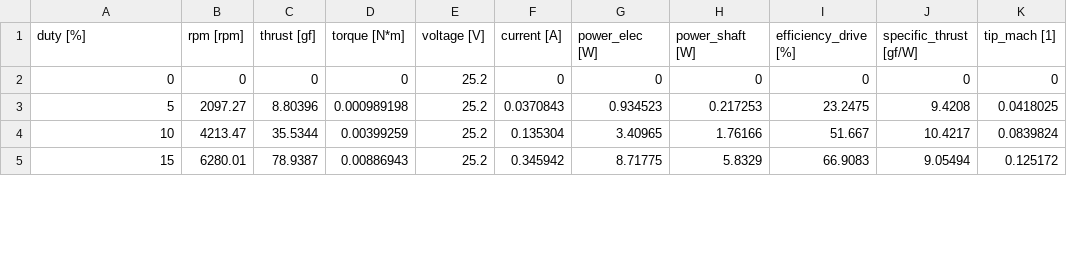
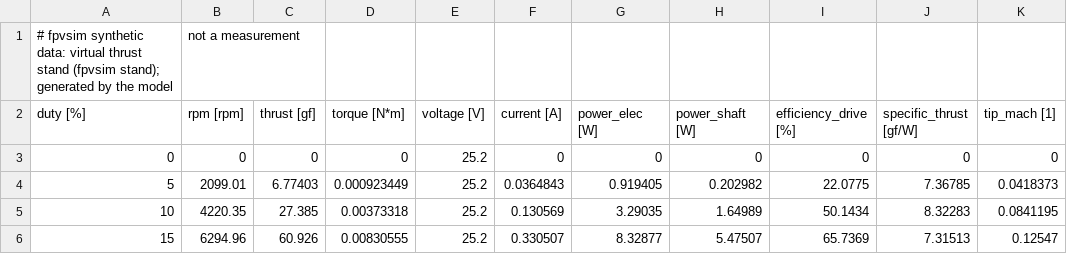
Before and after one commit to lijiabao1998/Physical-Fpv-Simulator, a CSV file: reports/ref-5in-6s-freestyle/stand_25.2V.csv, drawn as a sheet; only a part is shown; the diff covers the shown part only.

```diff
--- a/reports/ref-5in-6s-freestyle/stand_25.2V.csv
+++ b/reports/ref-5in-6s-freestyle/stand_25.2V.csv
@@ -1,5 +1,6 @@
+# fpvsim synthetic data: virtual thrust stand (fpvsim stand); generated by the model, not a measurement
 duty [%],rpm [rpm],thrust [gf],torque [N*m],voltage [V],current [A],power_elec [W],power_shaft [W],efficiency_drive [%],specific_thrust [gf/W],tip_mach [1]
 0,0,0,0,25.2,0,0,0,0,0,0
-5,2097.27,8.80396,0.000989198,25.2,0.0370843,0.934523,0.217253,23.2475,9.4208,0.0418025
-10,4213.47,35.5344,0.00399259,25.2,0.135304,3.40965,1.76166,51.667,10.4217,0.0839824
-15,6280.01,78.9387,0.00886943,25.2,0.345942,8.71775,5.8329,66.9083,9.05494,0.125172
+5,2099.01,6.77403,0.000923449,25.2,0.0364843,0.919405,0.202982,22.0775,7.36785,0.0418373
+10,4220.35,27.385,0.00373318,25.2,0.130569,3.29035,1.64989,50.1434,8.32283,0.0841195
+15,6294.96,60.926,0.00830555,25.2,0.330507,8.32877,5.47507,65.7369,7.31513,0.12547
```
Also changed, not shown: 153 edited cells elsewhere in this file, reports/ref-5in-6s-freestyle/stand_21.0V.csv, reports/ref-5in-6s-freestyle/stand_22.8V.csv, 55 other files.
